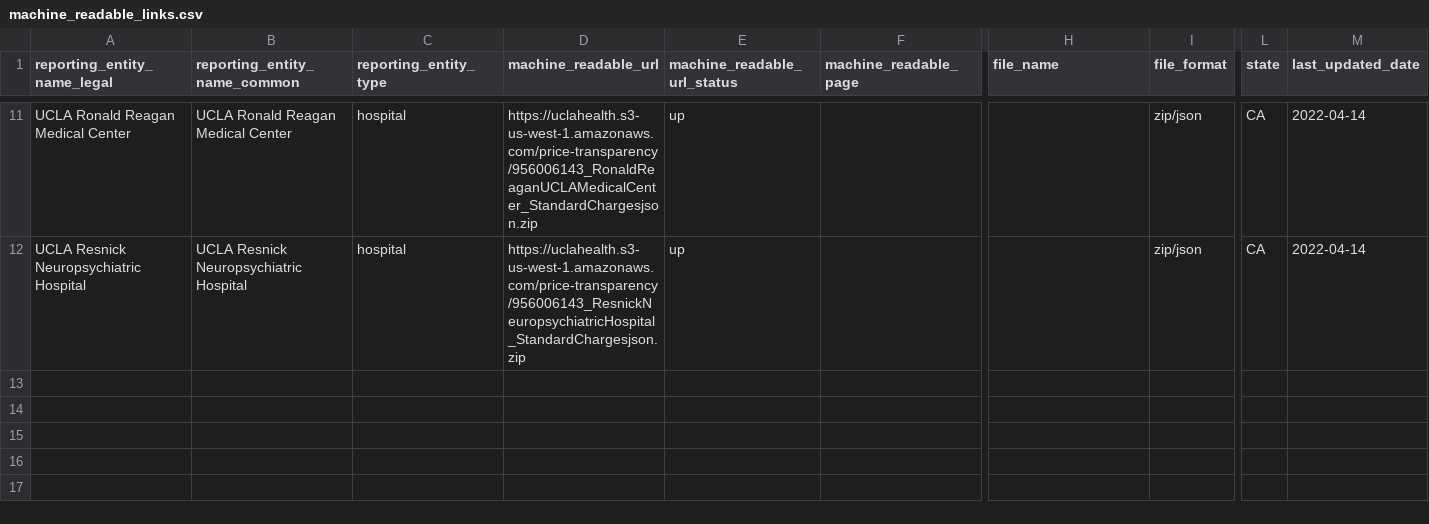
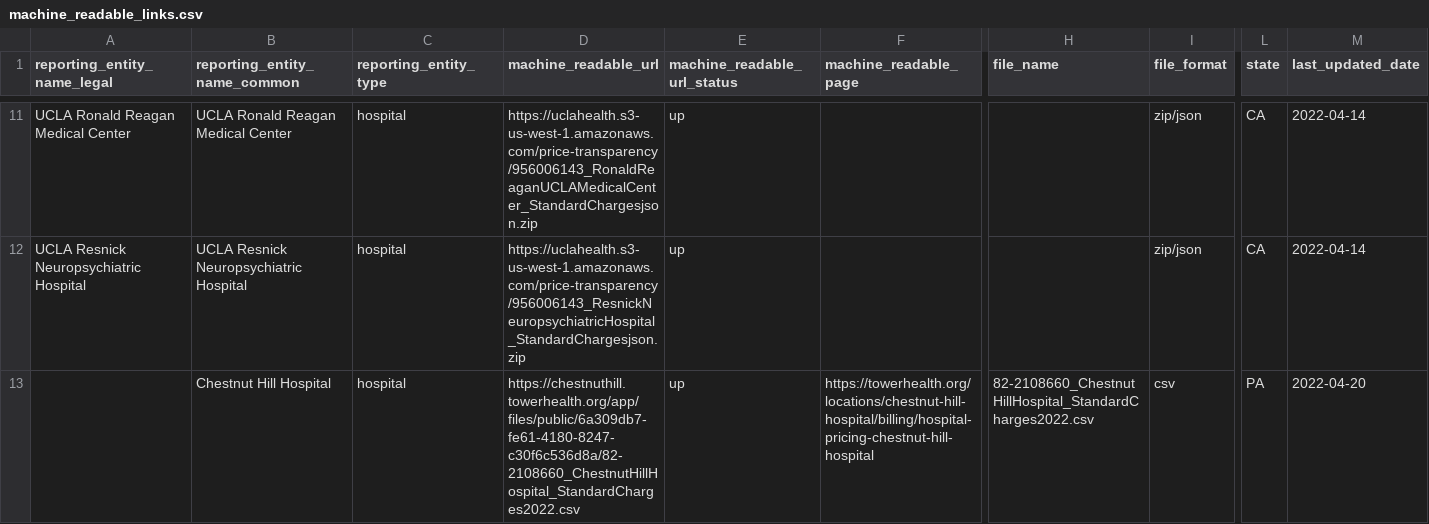
Before and after one commit to TPAFS/transparency-data, a CSV file: price_transparency/hospitals/machine_readable_links.csv, drawn as a sheet; only a part is shown, gaps mark what is left out; rows hold the shown columns only; the diff names each change by its address in the sheet, - before the commit and + after, or states it on an @@ line.

Commit message:
Add hospitals

```diff
--- a/price_transparency/hospitals/machine_readable_links.csv
+++ b/price_transparency/hospitals/machine_readable_links.csv
+row 13:  | Chestnut Hill Hospital | hospital | https://chestnuthill.towerhealth.org/app/files/public/6a309db7-fe61-4180-8247-c30f6c536d8a/82-2108660_ChestnutHillHospital_StandardCharges2022.csv | up | https://towerhealth.org/locations/chestnut-hill-hospital/billing/hospital-pricing-chestnut-hill-hospital | 82-2108660_ChestnutHillHospital_StandardCharges2022.csv | csv | PA | 2022-04-20
```
